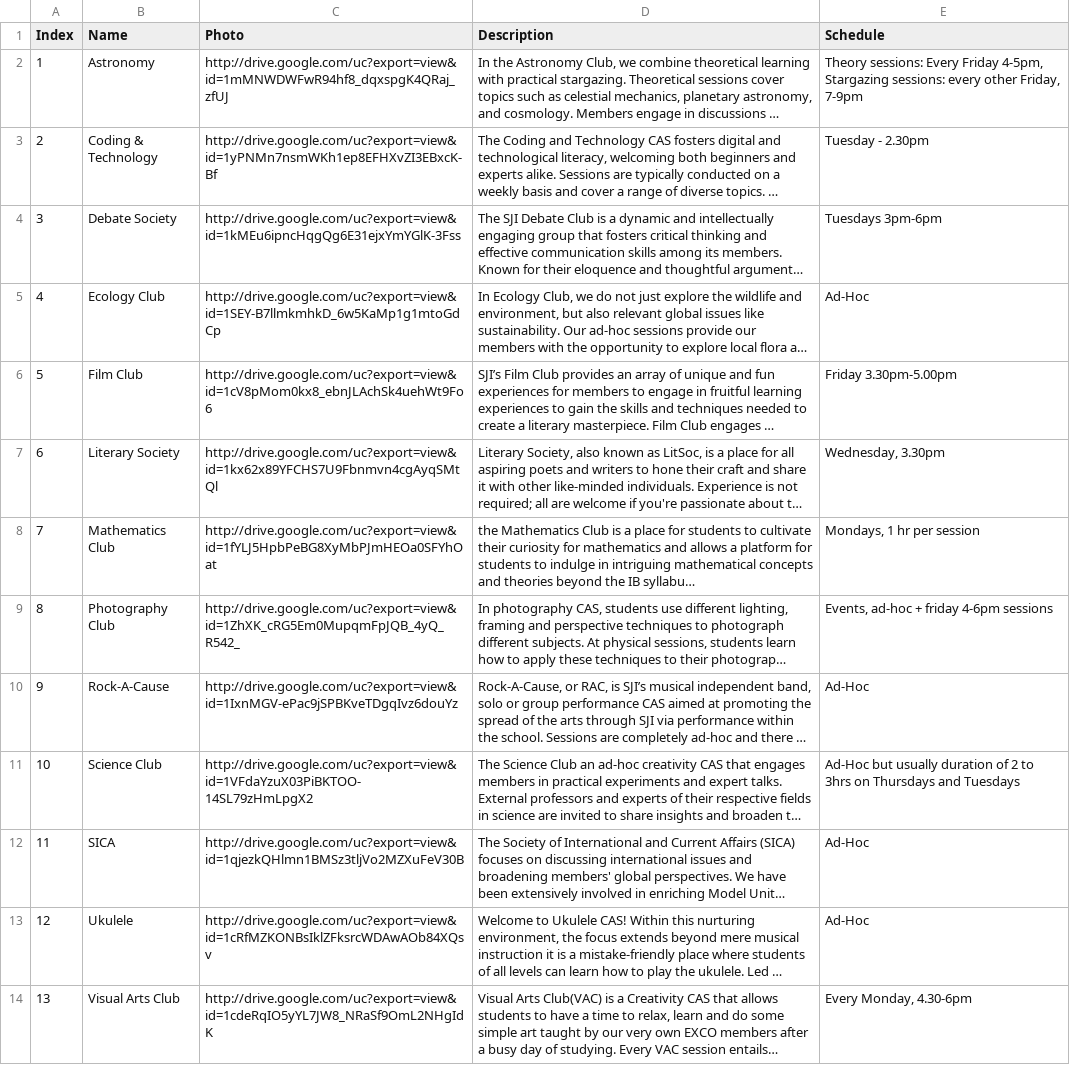
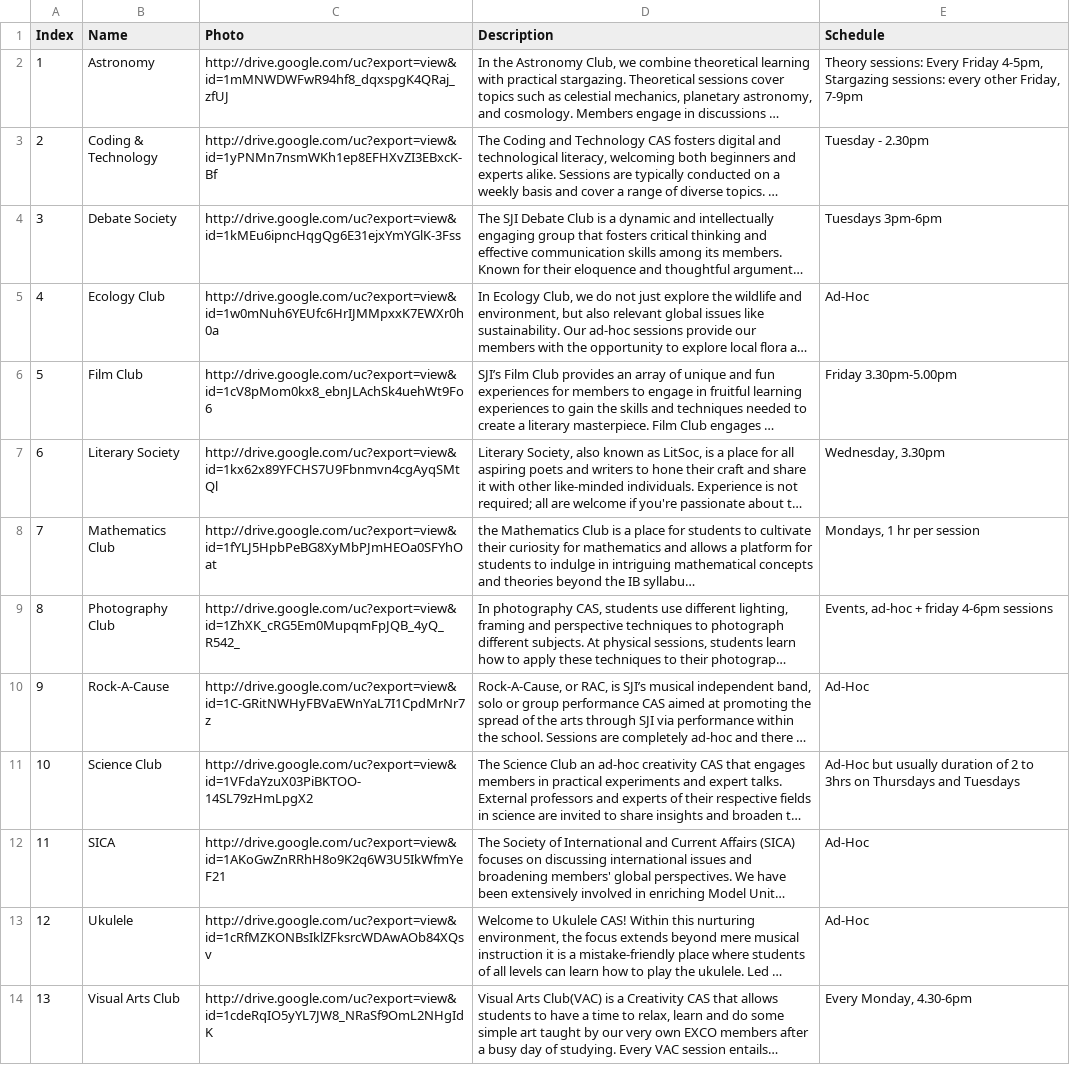
Before and after one commit to SJICodingCAS/ib-open-house, a CSV file: _data/creativity.csv, drawn as a sheet; long unchanged cells end in …; the diff names each change by its address in the sheet, - before the commit and + after, or states it on an @@ line.

```diff
--- a/_data/creativity.csv
+++ b/_data/creativity.csv
-C5 (Photo): http://drive.google.com/uc?export=view&id=1SEY-B7llmkmhkD_6w5KaMp1g1mtoGdCp
+C5 (Photo): http://drive.google.com/uc?export=view&id=1w0mNuh6YEUfc6HrIJMMpxxK7EWXr0h0a
-C10 (Photo): http://drive.google.com/uc?export=view&id=1IxnMGV-ePac9jSPBKveTDgqIvz6douYz
+C10 (Photo): http://drive.google.com/uc?export=view&id=1C-GRitNWHyFBVaEWnYaL7I1CpdMrNr7z
-C12 (Photo): http://drive.google.com/uc?export=view&id=1qjezkQHlmn1BMSz3tljVo2MZXuFeV30B
+C12 (Photo): http://drive.google.com/uc?export=view&id=1AKoGwZnRRhH8o9K2q6W3U5IkWfmYeF21
```
Also changed, not shown: _data/activity.csv, 7 other files.
